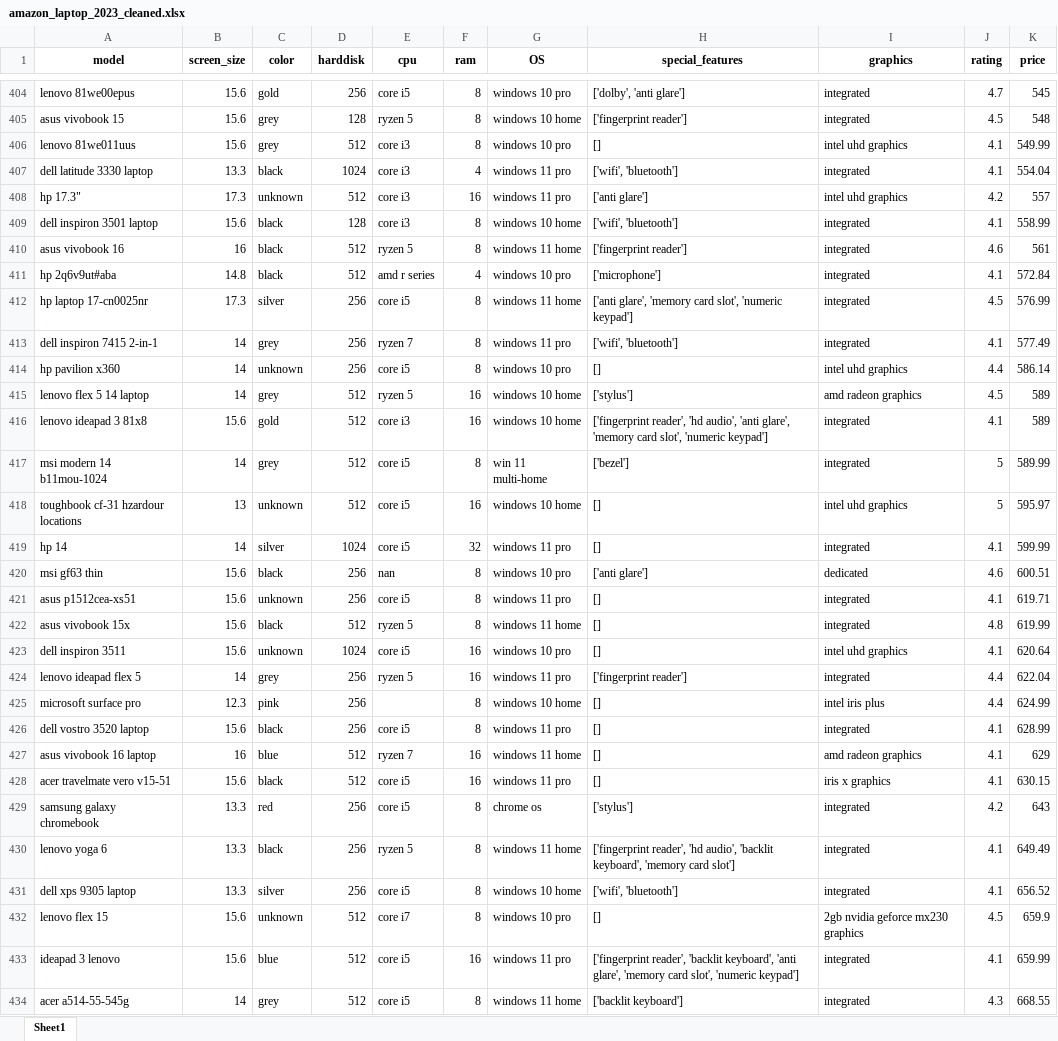
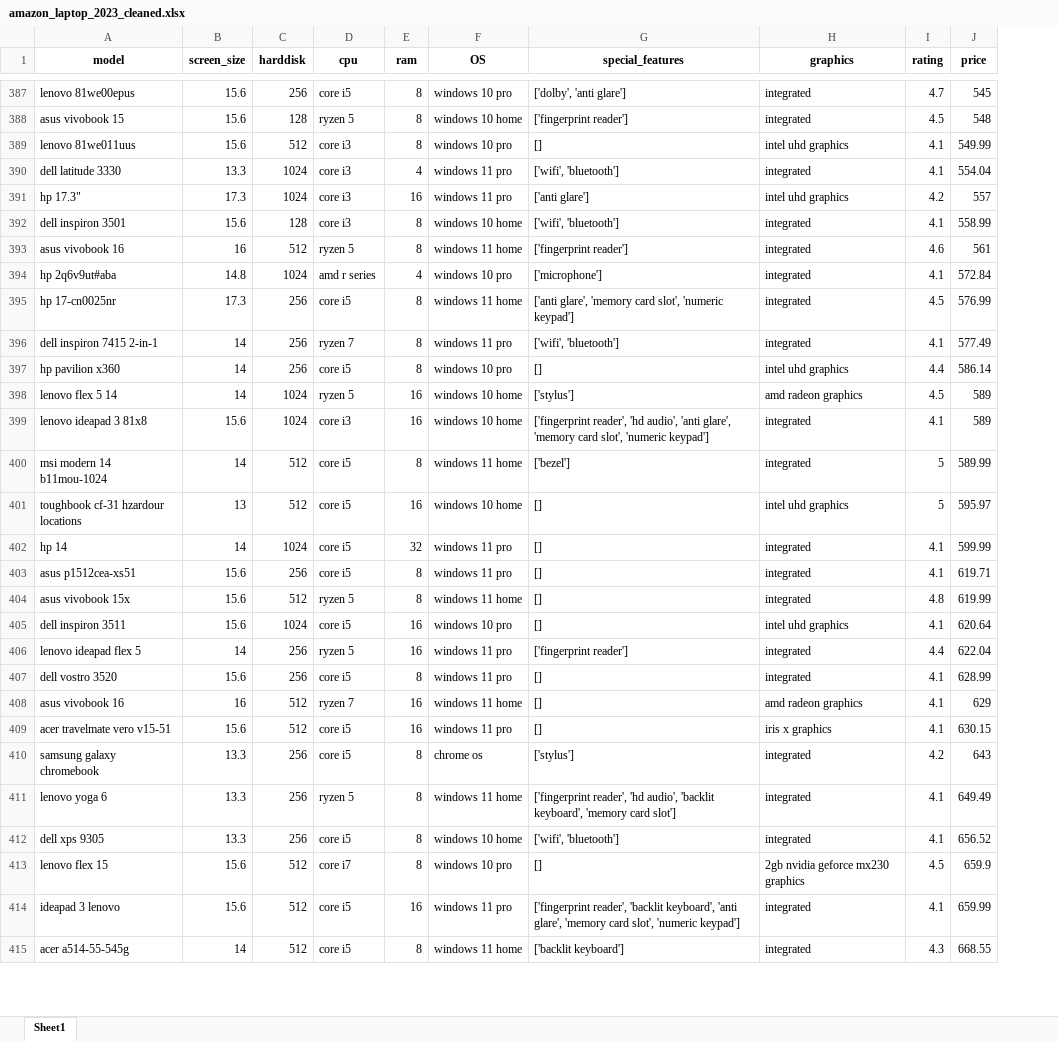
Before and after one commit to LukePerry14/Laptop_Data_Cleaning, an Excel workbook: amazon_laptop_2023_cleaned.xlsx, sheet Sheet1, drawn as a sheet; only a part is shown, gaps mark what is left out; values as stored, in another font and other column widths than the file's, no borders; removed rows and columns are numbered as before the commit, all else as after; the diff covers the shown part only; the diff names each change by its address in the sheet, - before the commit and + after, or states it on an @@ line.

```diff
--- a/amazon_laptop_2023_cleaned.xlsx (sheet Sheet1)
+++ b/amazon_laptop_2023_cleaned.xlsx (sheet Sheet1)
-column C (color), rows 404-419: gold | grey | grey | black | unknown | black | black | black | silver | grey | unknown | grey | gold | grey | unknown | silver; rows 421-424: unknown | black | unknown | grey; rows 426-434: black | blue | black | red | black | silver | unknown | blue | grey
-A390 (model): dell latitude 3330 laptop
+A390 (model): dell latitude 3330
-C391 (harddisk): 512
+C391 (harddisk): 1024
-A392 (model): dell inspiron 3501 laptop
+A392 (model): dell inspiron 3501
-C394 (harddisk): 512
+C394 (harddisk): 1024
-A395 (model): hp laptop 17-cn0025nr
+A395 (model): hp 17-cn0025nr
-A398 (model): lenovo flex 5 14 laptop
+A398 (model): lenovo flex 5 14
-C398:C399 (harddisk): 512
+C398:C399 (harddisk): 1024
-F400 (OS): win 11 multi-home
+F400 (OS): windows 11 home
-row 420: msi gf63 thin | 15.6 | black | 256 | nan | 8 | windows 10 pro | ['anti glare'] | dedicated | 4.6 | 600.51
-row 425: microsoft surface pro | 12.3 | pink | 256 |  | 8 | windows 10 home | [] | intel iris plus | 4.4 | 624.99
-A407 (model): dell vostro 3520 laptop
+A407 (model): dell vostro 3520
-A408 (model): asus vivobook 16 laptop
+A408 (model): asus vivobook 16
-A412 (model): dell xps 9305 laptop
+A412 (model): dell xps 9305
```
Also changed, not shown: 20 removed rows and 173 edited cells elsewhere in this sheet, 27 other files.
